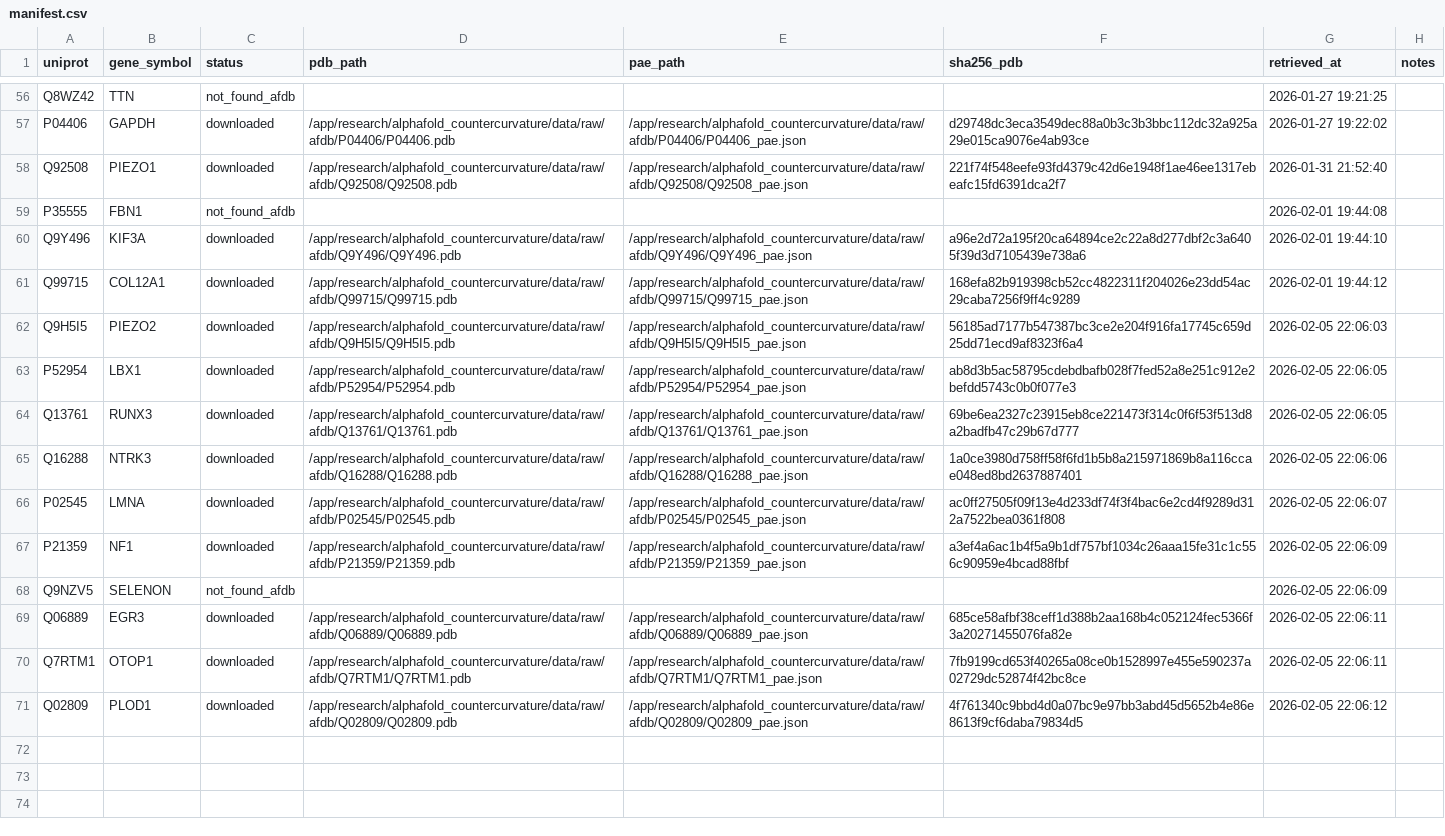
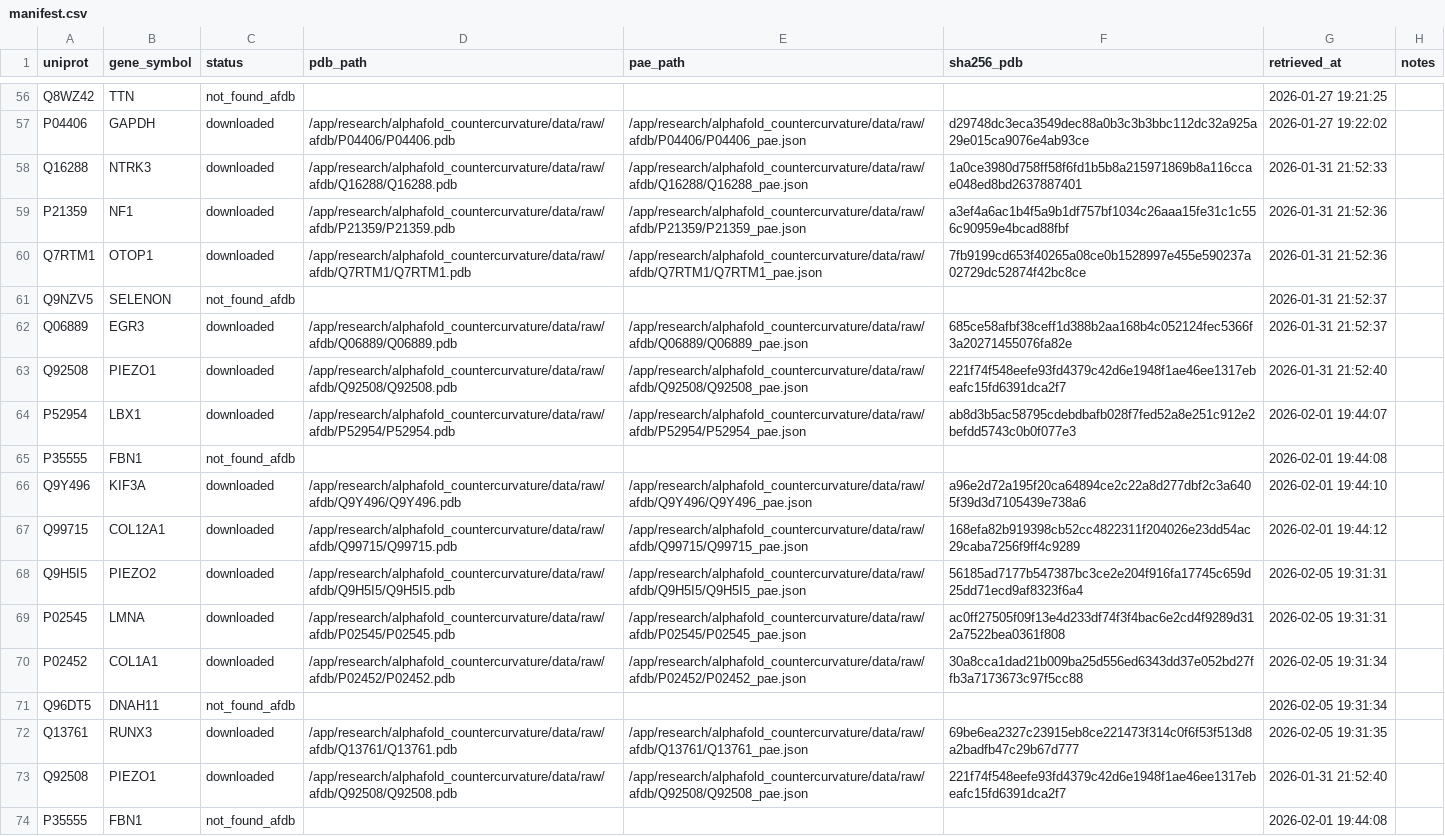
Before and after one commit to sayuj1989-ops/life, a CSV file: research/alphafold_countercurvature/data/manifest.csv, drawn as a sheet; only a part is shown, gaps mark what is left out; the shorter side is filled out with more unchanged rows; the diff names each change by its address in the sheet, - before the commit and + after, or states it on an @@ line.

```diff
--- a/research/alphafold_countercurvature/data/manifest.csv
+++ b/research/alphafold_countercurvature/data/manifest.csv
+row 58: Q16288 | NTRK3 | downloaded | /app/research/alphafold_countercurvature/data/raw/afdb/Q16288/Q16288.pdb | /app/research/alphafold_countercurvature/data/raw/afdb/Q16288/Q16288_pae.json | 1a0ce3980d758ff58f6fd1b5b8a215971869b8a116ccae048ed8bd2637887401 | 2026-01-31 21:52:33
+row 59: P21359 | NF1 | downloaded | /app/research/alphafold_countercurvature/data/raw/afdb/P21359/P21359.pdb | /app/research/alphafold_countercurvature/data/raw/afdb/P21359/P21359_pae.json | a3ef4a6ac1b4f5a9b1df757bf1034c26aaa15fe31c1c556c90959e4bcad88fbf | 2026-01-31 21:52:36
+row 60: Q7RTM1 | OTOP1 | downloaded | /app/research/alphafold_countercurvature/data/raw/afdb/Q7RTM1/Q7RTM1.pdb | /app/research/alphafold_countercurvature/data/raw/afdb/Q7RTM1/Q7RTM1_pae.json | 7fb9199cd653f40265a08ce0b1528997e455e590237a02729dc52874f42bc8ce | 2026-01-31 21:52:36
+row 61: Q9NZV5 | SELENON | not_found_afdb |  |  |  | 2026-01-31 21:52:37
+row 62: Q06889 | EGR3 | downloaded | /app/research/alphafold_countercurvature/data/raw/afdb/Q06889/Q06889.pdb | /app/research/alphafold_countercurvature/data/raw/afdb/Q06889/Q06889_pae.json | 685ce58afbf38ceff1d388b2aa168b4c052124fec5366f3a20271455076fa82e | 2026-01-31 21:52:37
+row 63: Q92508 | PIEZO1 | downloaded | /app/research/alphafold_countercurvature/data/raw/afdb/Q92508/Q92508.pdb | /app/research/alphafold_countercurvature/data/raw/afdb/Q92508/Q92508_pae.json | 221f74f548eefe93fd4379c42d6e1948f1ae46ee1317ebeafc15fd6391dca2f7 | 2026-01-31 21:52:40
+row 64: P52954 | LBX1 | downloaded | /app/research/alphafold_countercurvature/data/raw/afdb/P52954/P52954.pdb | /app/research/alphafold_countercurvature/data/raw/afdb/P52954/P52954_pae.json | ab8d3b5ac58795cdebdbafb028f7fed52a8e251c912e2befdd5743c0b0f077e3 | 2026-02-01 19:44:07
+row 65: P35555 | FBN1 | not_found_afdb |  |  |  | 2026-02-01 19:44:08
+row 66: Q9Y496 | KIF3A | downloaded | /app/research/alphafold_countercurvature/data/raw/afdb/Q9Y496/Q9Y496.pdb | /app/research/alphafold_countercurvature/data/raw/afdb/Q9Y496/Q9Y496_pae.json | a96e2d72a195f20ca64894ce2c22a8d277dbf2c3a6405f39d3d7105439e738a6 | 2026-02-01 19:44:10
+row 67: Q99715 | COL12A1 | downloaded | /app/research/alphafold_countercurvature/data/raw/afdb/Q99715/Q99715.pdb | /app/research/alphafold_countercurvature/data/raw/afdb/Q99715/Q99715_pae.json | 168efa82b919398cb52cc4822311f204026e23dd54ac29caba7256f9ff4c9289 | 2026-02-01 19:44:12
+row 68: Q9H5I5 | PIEZO2 | downloaded | /app/research/alphafold_countercurvature/data/raw/afdb/Q9H5I5/Q9H5I5.pdb | /app/research/alphafold_countercurvature/data/raw/afdb/Q9H5I5/Q9H5I5_pae.json | 56185ad7177b547387bc3ce2e204f916fa17745c659d25dd71ecd9af8323f6a4 | 2026-02-05 19:31:31
+row 69: P02545 | LMNA | downloaded | /app/research/alphafold_countercurvature/data/raw/afdb/P02545/P02545.pdb | /app/research/alphafold_countercurvature/data/raw/afdb/P02545/P02545_pae.json | ac0ff27505f09f13e4d233df74f3f4bac6e2cd4f9289d312a7522bea0361f808 | 2026-02-05 19:31:31
+row 70: P02452 | COL1A1 | downloaded | /app/research/alphafold_countercurvature/data/raw/afdb/P02452/P02452.pdb | /app/research/alphafold_countercurvature/data/raw/afdb/P02452/P02452_pae.json | 30a8cca1dad21b009ba25d556ed6343dd37e052bd27ffb3a7173673c97f5cc88 | 2026-02-05 19:31:34
+row 71: Q96DT5 | DNAH11 | not_found_afdb |  |  |  | 2026-02-05 19:31:34
+row 72: Q13761 | RUNX3 | downloaded | /app/research/alphafold_countercurvature/data/raw/afdb/Q13761/Q13761.pdb | /app/research/alphafold_countercurvature/data/raw/afdb/Q13761/Q13761_pae.json | 69be6ea2327c23915eb8ce221473f314c0f6f53f513d8a2badfb47c29b67d777 | 2026-02-05 19:31:35
```
Also changed, not shown: research/alphafold_countercurvature/data/processed/candidates.csv, 2 other files.
